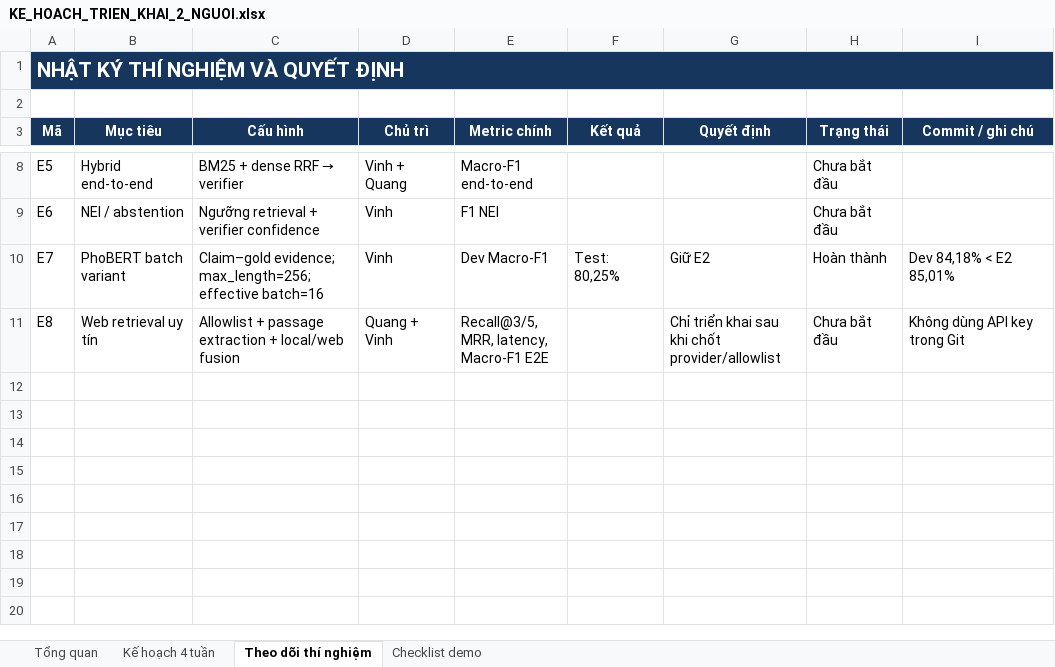
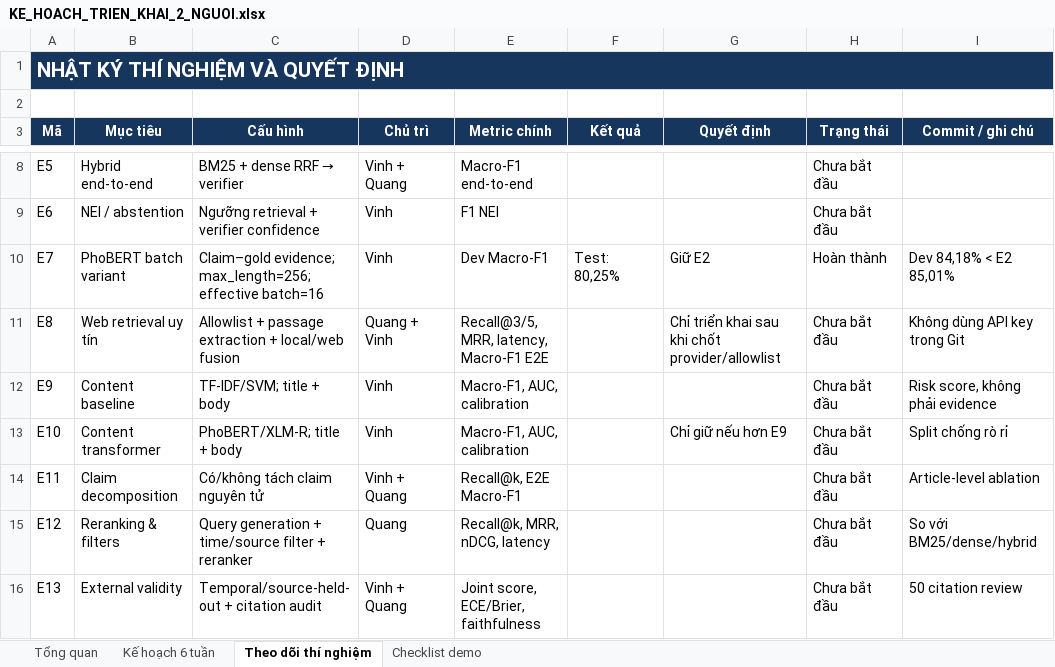
Before and after one commit to ducvinh101101/Vietnamese_Fact_Checking, an Excel workbook: KE_HOACH_TRIEN_KHAI_2_NGUOI.xlsx, sheet Theo dõi thí nghiệm, drawn as a sheet; only a part is shown, gaps mark what is left out; values as stored, in another font and other column widths than the file's, no borders; the diff names each change by its address in the sheet, - before the commit and + after, or states it on an @@ line.

```diff
--- a/KE_HOACH_TRIEN_KHAI_2_NGUOI.xlsx (sheet Theo dõi thí nghiệm)
+++ b/KE_HOACH_TRIEN_KHAI_2_NGUOI.xlsx (sheet Theo dõi thí nghiệm)
-sheet tab: Kế hoạch 4 tuần
+sheet tab: Kế hoạch 6 tuần
+row 12: E9 | Content baseline | TF-IDF/SVM; title + body | Vinh | Macro-F1, AUC, calibration |  |  | Chưa bắt đầu | Risk score, không phải evidence
+row 13: E10 | Content transformer | PhoBERT/XLM-R; title + body | Vinh | Macro-F1, AUC, calibration |  | Chỉ giữ nếu hơn E9 | Chưa bắt đầu | Split chống rò rỉ
+row 14: E11 | Claim decomposition | Có/không tách claim nguyên tử | Vinh + Quang | Recall@k, E2E Macro-F1 |  |  | Chưa bắt đầu | Article-level ablation
+row 15: E12 | Reranking & filters | Query generation + time/source filter + reranker | Quang | Recall@k, MRR, nDCG, latency |  |  | Chưa bắt đầu | So với BM25/dense/hybrid
+row 16: E13 | External validity | Temporal/source-held-out + citation audit | Vinh + Quang | Joint score, ECE/Brier, faithfulness |  |  | Chưa bắt đầu | 50 citation review
```
Also changed, not shown: sheet Kế hoạch 6 tuần, sheet Checklist demo, sheet Tổng quan, 10 other files.
